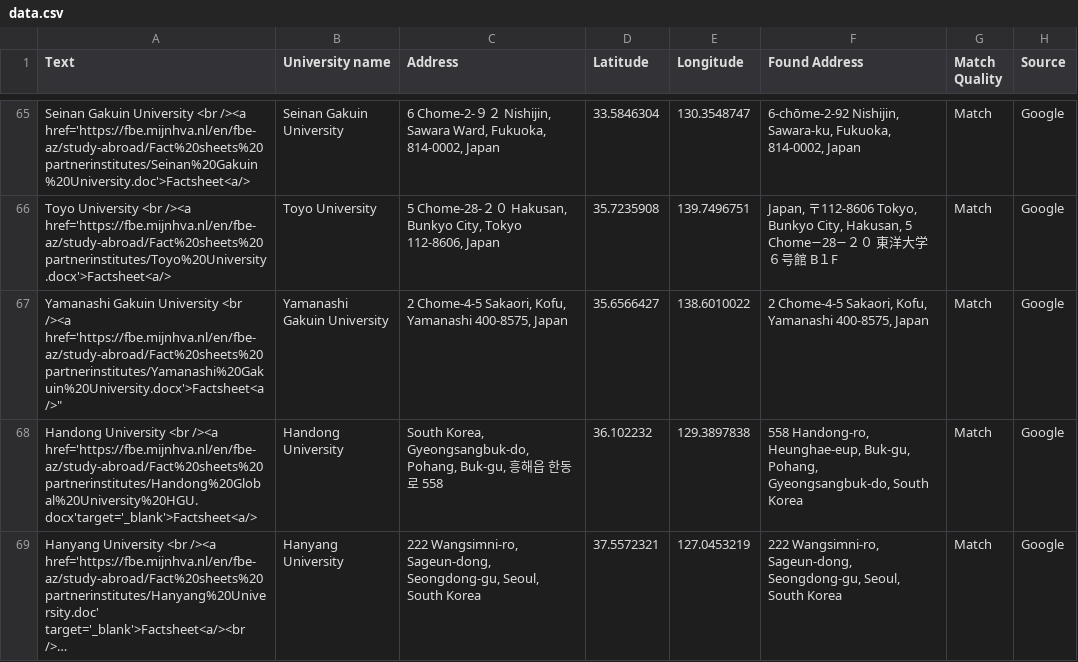
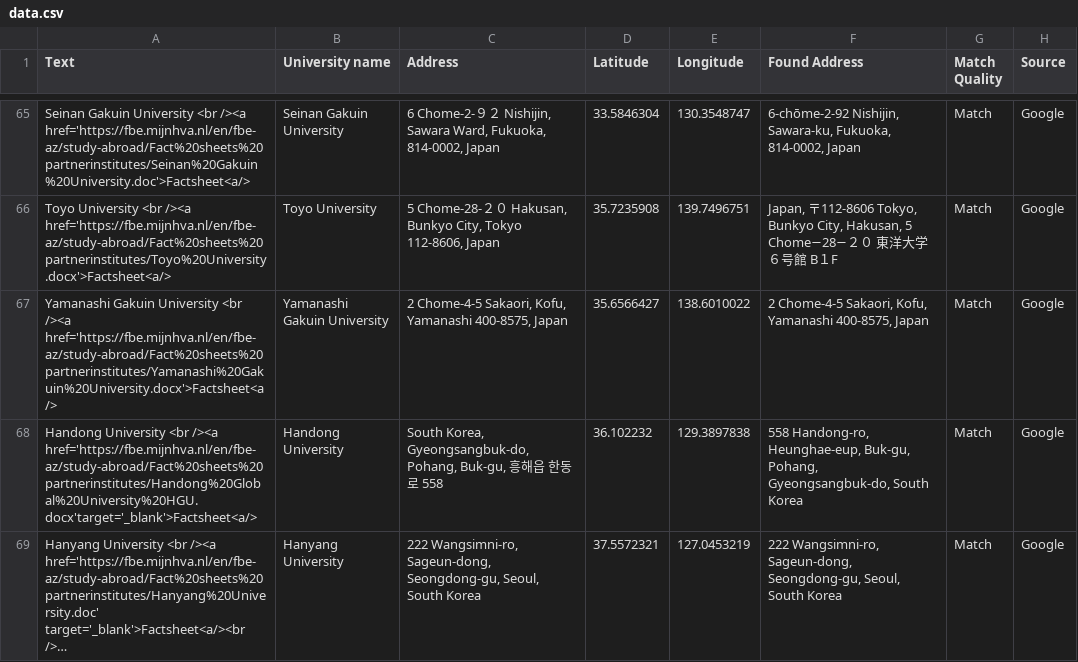
Before and after one commit to mjhallhva/mjhallhva.github.io, a CSV file: data.csv, drawn as a sheet; only a part is shown, gaps mark what is left out; long unchanged cells end in ….

Commit message:
Update data.csv

```diff
--- a/data.csv
+++ b/data.csv
@@ -66,3 +66,3 @@ Text,University name,Address,Latitude,Longitude,Found Address,Match Quality,Sour
 "Toyo University <br /><a href='https://fbe.mijnhva.nl/en/fbe-az/study-abroad/Fact%20sheets%20partnerinstitutes/Toyo%20University.docx'>Factsheet<a/>",Toyo University,"5 Chome-28-２０ Hakusan, Bunkyo City, Tokyo 112-8606, Japan",35.7235908,139.7496751,"Japan, 〒112-8606 Tokyo, Bunkyo City, Hakusan, 5 Chome−28−２０ 東洋大学６号館 B１F",Match,Google
-Yamanashi Gakuin University <br /><a href='https://fbe.mijnhva.nl/en/fbe-az/study-abroad/Fact%20sheets%20partnerinstitutes/Yamanashi%20Gakuin%20University.docx'>Factsheet<a/>",Yamanashi Gakuin University,"2 Chome-4-5 Sakaori, Kofu, Yamanashi 400-8575, Japan",35.6566427,138.6010022,"2 Chome-4-5 Sakaori, Kofu, Yamanashi 400-8575, Japan",Match,Google
+"Yamanashi Gakuin University <br /><a href='https://fbe.mijnhva.nl/en/fbe-az/study-abroad/Fact%20sheets%20partnerinstitutes/Yamanashi%20Gakuin%20University.docx'>Factsheet<a/>",Yamanashi Gakuin University,"2 Chome-4-5 Sakaori, Kofu, Yamanashi 400-8575, Japan",35.6566427,138.6010022,"2 Chome-4-5 Sakaori, Kofu, Yamanashi 400-8575, Japan",Match,Google
 "Handong University <br /><a href='https://fbe.mijnhva.nl/en/fbe-az/study-abroad/Fact%20sheets%20partnerinstitutes/Handong%20Global%20University%20HGU.docx'target='_blank'>Factsheet<a/>",Handong University,"South Korea, Gyeongsangbuk-do, Pohang, Buk-gu, 흥해읍 한동로 558",36.102232,129.3897838,"558 Handong-ro, Heunghae-eup, Buk-gu, Pohang, Gyeongsangbuk-do, South Korea",Match,Google
```
